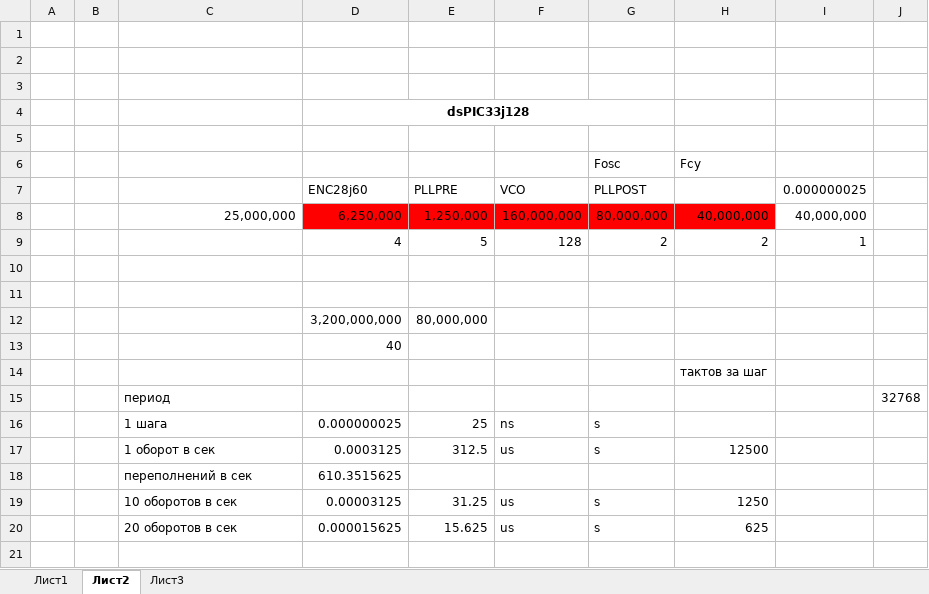
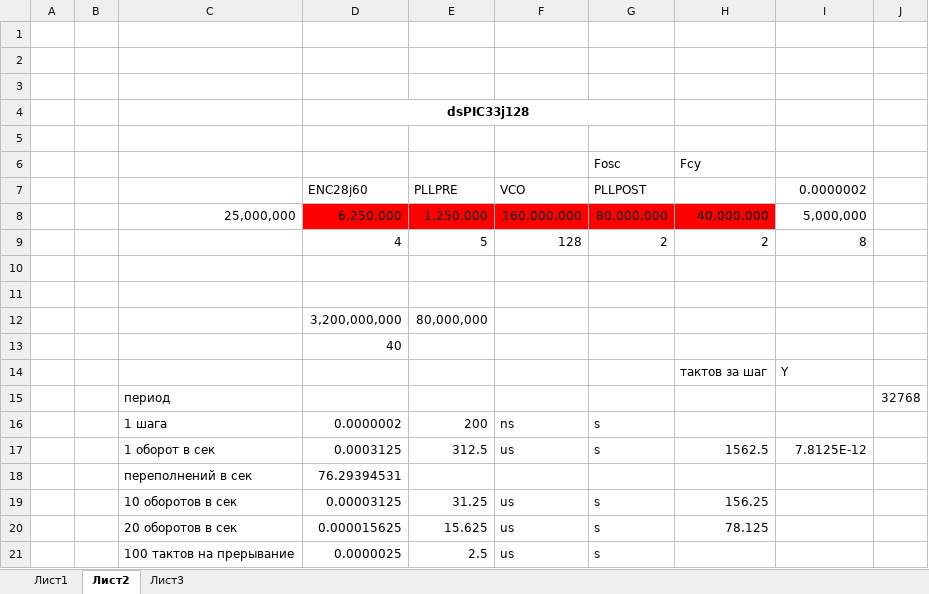
Before and after one commit to linscomt/astromonty, an Excel workbook: Расчеты.xlsx, sheet Лист2, drawn as a sheet; values as stored, in another font and other column widths than the file's, no borders; conditional formats not drawn; the diff names each change by its address in the sheet, - before the commit and + after, or states it on an @@ line.

```diff
--- a/Расчеты.xlsx (sheet Лист2)
+++ b/Расчеты.xlsx (sheet Лист2)
-I7: 0.000000025
+I7: 0.0000002
-I8 (0.0000002): 40,000,000
+I8 (0.0000002): 5,000,000
-I9 (0.0000002): 1
+I9 (0.0000002): 8
-I14 (0.0000002): (empty)
+I14 (0.0000002): Y
-D16 (ENC28j60): 0.000000025
+D16 (ENC28j60): 0.0000002
-E16 (PLLPRE): 25
+E16 (PLLPRE): 200
-H17: 12500
+H17: 1562.5
-I17 (0.0000002): (empty)
+I17 (0.0000002): 7.8125E-12
-D18 (ENC28j60): 610.3515625
+D18 (ENC28j60): 76.29394531
-H19: 1250
+H19: 156.25
-H20: 625
+H20: 78.125
+row 21:  |  | 100 тактов на прерывание | 0.0000025 | 2.5 | us | s
```
Also changed, not shown: 2 other files.
